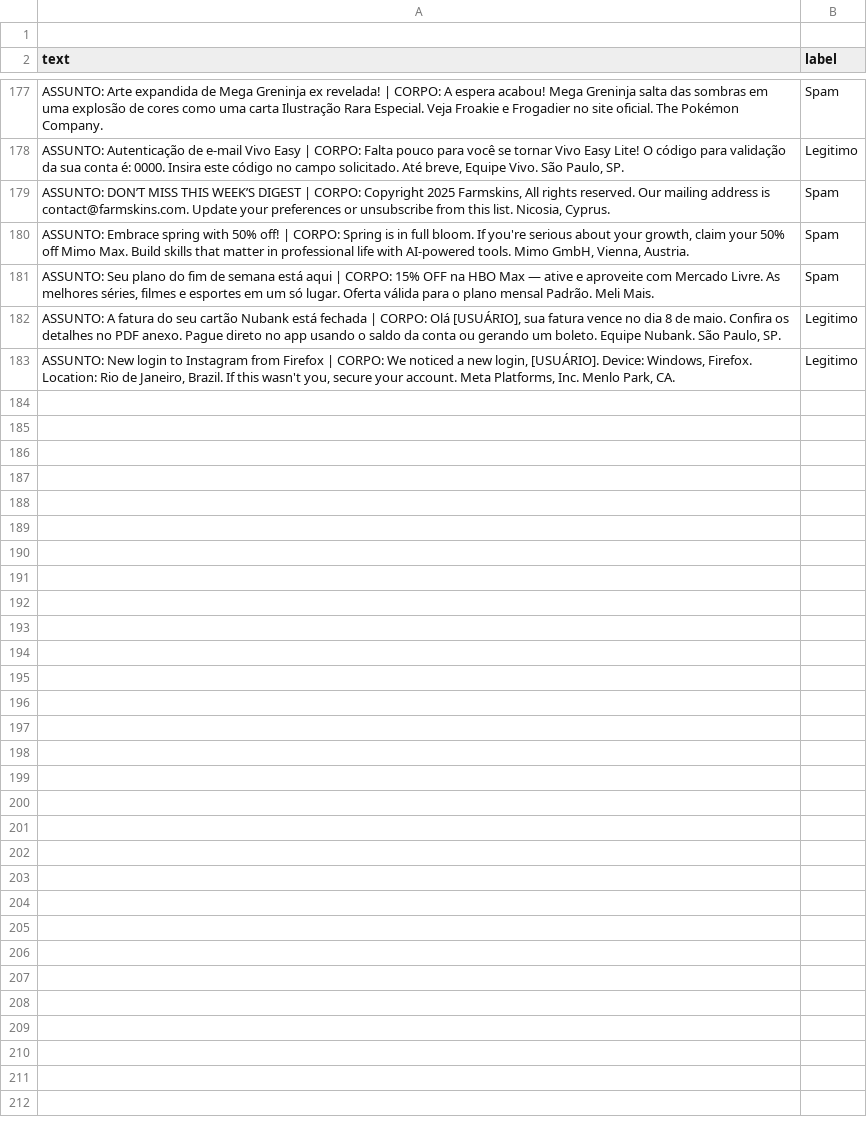
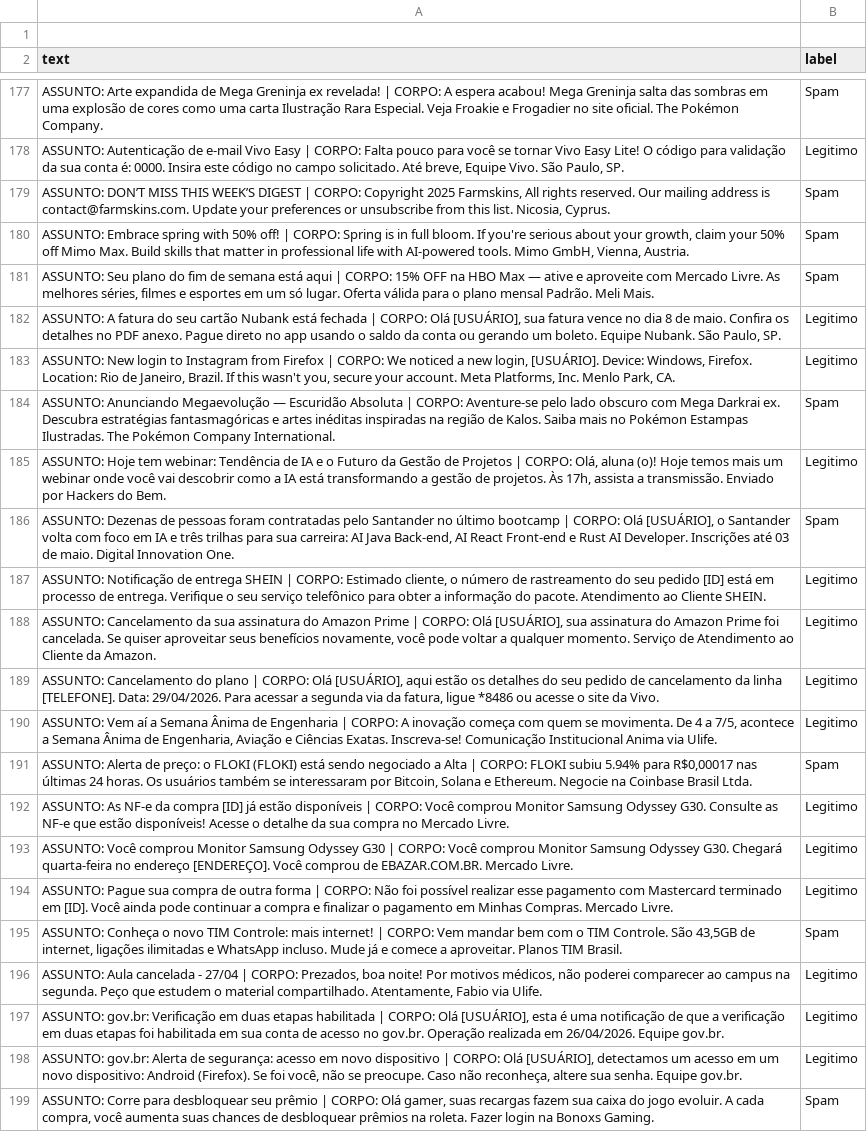
Before and after one commit to IlkerSobrinho/iAxSpam, a CSV file: dataset_cyber.csv, drawn as a sheet; only a part is shown, gaps mark what is left out.

Commit message:
Update dataset_cyber.csv

```diff
--- a/dataset_cyber.csv
+++ b/dataset_cyber.csv
@@ -183 +183,17 @@ text,label
 "ASSUNTO: New login to Instagram from Firefox | CORPO: We noticed a new login, [USUÁRIO]. Device: Windows, Firefox. Location: Rio de Janeiro, Brazil. If this wasn't you, secure your account. Meta Platforms, Inc. Menlo Park, CA.",Legitimo
+"ASSUNTO: Anunciando Megaevolução — Escuridão Absoluta | CORPO: Aventure-se pelo lado obscuro com Mega Darkrai ex. Descubra estratégias fantasmagóricas e artes inéditas inspiradas na região de Kalos. Saiba mais no Pokémon Estampas Ilustradas. The Pokémon Company International.",Spam
+"ASSUNTO: Hoje tem webinar: Tendência de IA e o Futuro da Gestão de Projetos | CORPO: Olá, aluna (o)! Hoje temos mais um webinar onde você vai descobrir como a IA está transformando a gestão de projetos. Às 17h, assista a transmissão. Enviado por Hackers do Bem.",Legitimo
+"ASSUNTO: Dezenas de pessoas foram contratadas pelo Santander no último bootcamp | CORPO: Olá [USUÁRIO], o Santander volta com foco em IA e três trilhas para sua carreira: AI Java Back-end, AI React Front-end e Rust AI Developer. Inscrições até 03 de maio. Digital Innovation One.",Spam
+"ASSUNTO: Notificação de entrega SHEIN | CORPO: Estimado cliente, o número de rastreamento do seu pedido [ID] está em processo de entrega. Verifique o seu serviço telefônico para obter a informação do pacote. Atendimento ao Cliente SHEIN.",Legitimo
+"ASSUNTO: Cancelamento da sua assinatura do Amazon Prime | CORPO: Olá [USUÁRIO], sua assinatura do Amazon Prime foi cancelada. Se quiser aproveitar seus benefícios novamente, você pode voltar a qualquer momento. Serviço de Atendimento ao Cliente da Amazon.",Legitimo
+"ASSUNTO: Cancelamento do plano | CORPO: Olá [USUÁRIO], aqui estão os detalhes do seu pedido de cancelamento da linha [TELEFONE]. Data: 29/04/2026. Para acessar a segunda via da fatura, ligue *8486 ou acesse o site da Vivo.",Legitimo
+"ASSUNTO: Vem aí a Semana Ânima de Engenharia | CORPO: A inovação começa com quem se movimenta. De 4 a 7/5, acontece a Semana Ânima de Engenharia, Aviação e Ciências Exatas. Inscreva-se! Comunicação Institucional Anima via Ulife.",Legitimo
+"ASSUNTO: Alerta de preço: o FLOKI (FLOKI) está sendo negociado a Alta | CORPO: FLOKI subiu 5.94% para R$0,00017 nas últimas 24 horas. Os usuários também se interessaram por Bitcoin, Solana e Ethereum. Negocie na Coinbase Brasil Ltda.",Spam
+"ASSUNTO: As NF-e da compra [ID] já estão disponíveis | CORPO: Você comprou Monitor Samsung Odyssey G30. Consulte as NF-e que estão disponíveis! Acesse o detalhe da sua compra no Mercado Livre.",Legitimo
+"ASSUNTO: Você comprou Monitor Samsung Odyssey G30 | CORPO: Você comprou Monitor Samsung Odyssey G30. Chegará quarta-feira no endereço [ENDEREÇO]. Você comprou de EBAZAR.COM.BR. Mercado Livre.",Legitimo
+"ASSUNTO: Pague sua compra de outra forma | CORPO: Não foi possível realizar esse pagamento com Mastercard terminado em [ID]. Você ainda pode continuar a compra e finalizar o pagamento em Minhas Compras. Mercado Livre.",Legitimo
+"ASSUNTO: Conheça o novo TIM Controle: mais internet! | CORPO: Vem mandar bem com o TIM Controle. São 43,5GB de internet, ligações ilimitadas e WhatsApp incluso. Mude já e comece a aproveitar. Planos TIM Brasil.",Spam
+"ASSUNTO: Aula cancelada - 27/04 | CORPO: Prezados, boa noite! Por motivos médicos, não poderei comparecer ao campus na segunda. Peço que estudem o material compartilhado. Atentamente, Fabio via Ulife.",Legitimo
+"ASSUNTO: gov.br: Verificação em duas etapas habilitada | CORPO: Olá [USUÁRIO], esta é uma notificação de que a verificação em duas etapas foi habilitada em sua conta de acesso no gov.br. Operação realizada em 26/04/2026. Equipe gov.br.",Legitimo
+"ASSUNTO: gov.br: Alerta de segurança: acesso em novo dispositivo | CORPO: Olá [USUÁRIO], detectamos um acesso em um novo dispositivo: Android (Firefox). Se foi você, não se preocupe. Caso não reconheça, altere sua senha. Equipe gov.br.",Legitimo
+"ASSUNTO: Corre para desbloquear seu prêmio | CORPO: Olá gamer, suas recargas fazem sua caixa do jogo evoluir. A cada compra, você aumenta suas chances de desbloquear prêmios na roleta. Fazer login na Bonoxs Gaming.",Spam
```
